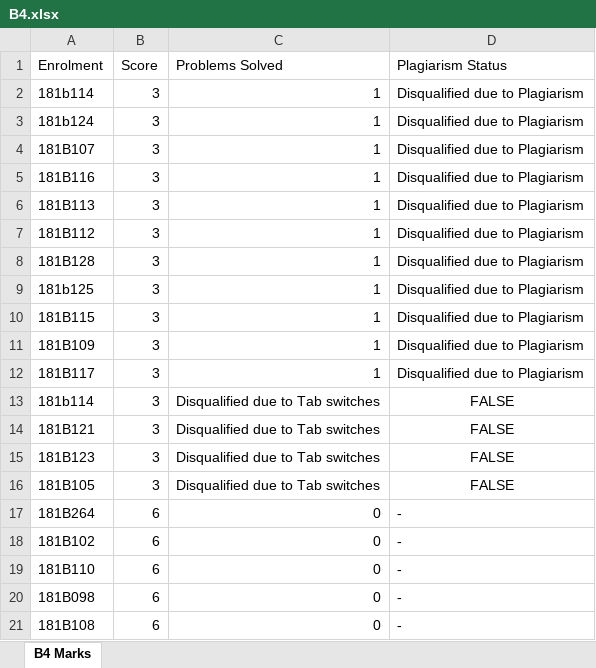
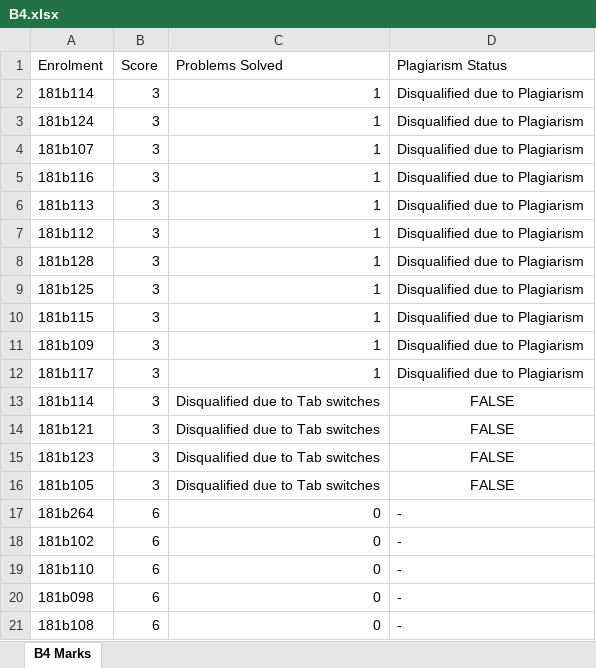
Before and after one commit to sachinam1397/Algorithm-P1, an Excel workbook: Excel reader/B4.xlsx, sheet B4 Marks, drawn as a sheet; values as stored, in another font and other column widths than the file's, no borders; the diff names each change by its address in the sheet, - before the commit and + after, or states it on an @@ line.

```diff
--- a/Excel reader/B4.xlsx (sheet B4 Marks)
+++ b/Excel reader/B4.xlsx (sheet B4 Marks)
-A4 (Enrolment): 181B107
+A4 (Enrolment): 181b107
-A5 (Enrolment): 181B116
+A5 (Enrolment): 181b116
-A6 (Enrolment): 181B113
+A6 (Enrolment): 181b113
-A7 (Enrolment): 181B112
+A7 (Enrolment): 181b112
-A8 (Enrolment): 181B128
+A8 (Enrolment): 181b128
-A10 (Enrolment): 181B115
+A10 (Enrolment): 181b115
-A11 (Enrolment): 181B109
+A11 (Enrolment): 181b109
-A12 (Enrolment): 181B117
+A12 (Enrolment): 181b117
-A14 (Enrolment): 181B121
+A14 (Enrolment): 181b121
-A15 (Enrolment): 181B123
+A15 (Enrolment): 181b123
-A16 (Enrolment): 181B105
+A16 (Enrolment): 181b105
-A17 (Enrolment): 181B264
+A17 (Enrolment): 181b264
-A18 (Enrolment): 181B102
+A18 (Enrolment): 181b102
-A19 (Enrolment): 181B110
+A19 (Enrolment): 181b110
-A20 (Enrolment): 181B098
+A20 (Enrolment): 181b098
-A21 (Enrolment): 181B108
+A21 (Enrolment): 181b108
```
Also changed, not shown: Excel reader/B1.xlsx, Excel reader/B3.xlsx, 7 other files.
